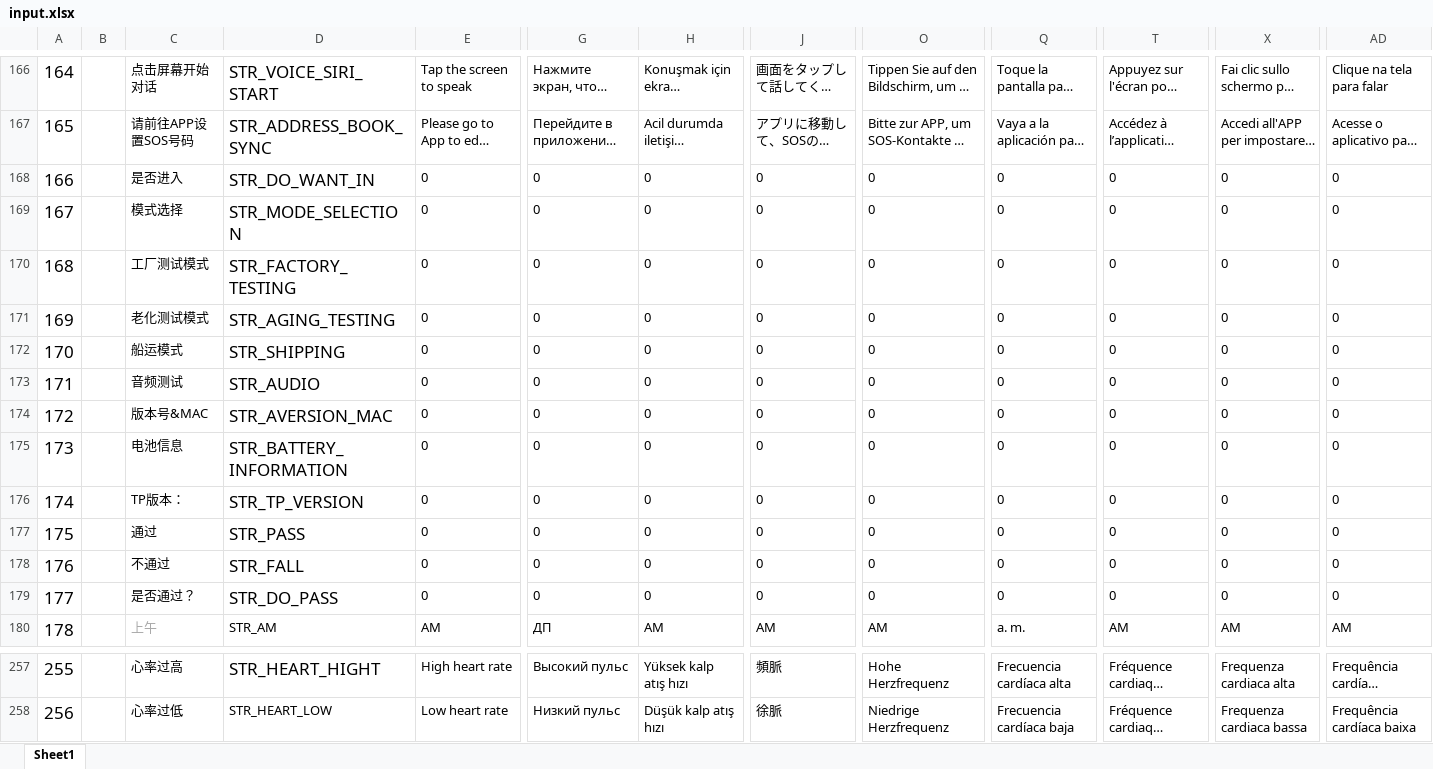
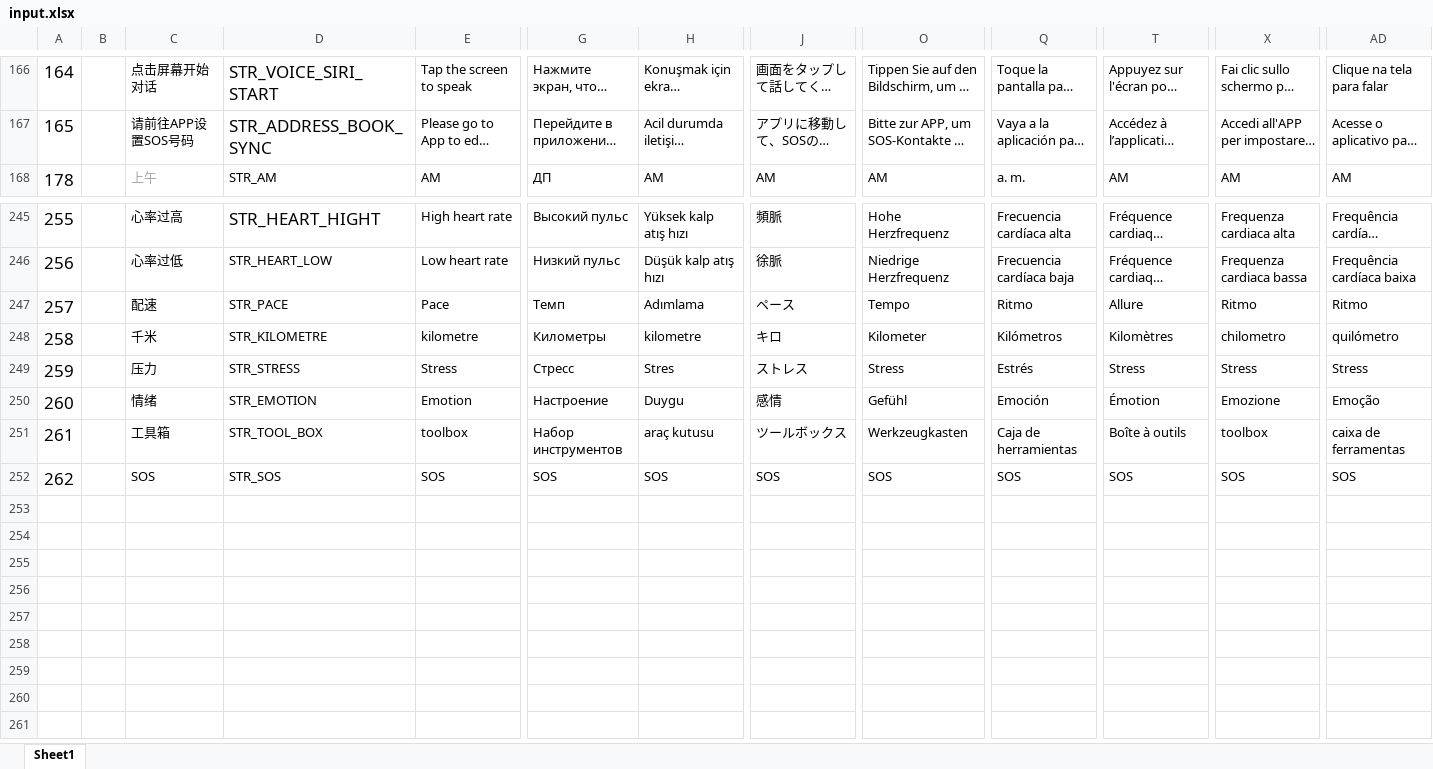
Before and after one commit to zzp2233/569x_AI_AB281GA, an Excel workbook: ute/ui_config_patch/AB281D/defaultLanguage/input.xlsx, sheet Sheet1, drawn as a sheet; only a part is shown, gaps mark what is left out; long unchanged cells end in …; values as stored, in another font and other column widths than the file's, no borders; removed rows and columns are numbered as before the commit, all else as after; rows hold the shown columns only; the diff names each change by its address in the sheet, - before the commit and + after, or states it on an @@ line.

```diff
--- a/ute/ui_config_patch/AB281D/defaultLanguage/input.xlsx (sheet Sheet1)
+++ b/ute/ui_config_patch/AB281D/defaultLanguage/input.xlsx (sheet Sheet1)
-row 168: 166 |  | 是否进入 | STR_DO_WANT_IN | 0 | 0 | 0 | 0 | 0 | 0 | 0 | 0 | 0
-row 169: 167 |  | 模式选择 | STR_MODE_SELECTION | 0 | 0 | 0 | 0 | 0 | 0 | 0 | 0 | 0
-row 170: 168 |  | 工厂测试模式 | STR_FACTORY_TESTING | 0 | 0 | 0 | 0 | 0 | 0 | 0 | 0 | 0
-row 171: 169 |  | 老化测试模式 | STR_AGING_TESTING | 0 | 0 | 0 | 0 | 0 | 0 | 0 | 0 | 0
-row 172: 170 |  | 船运模式 | STR_SHIPPING | 0 | 0 | 0 | 0 | 0 | 0 | 0 | 0 | 0
-row 173: 171 |  | 音频测试 | STR_AUDIO | 0 | 0 | 0 | 0 | 0 | 0 | 0 | 0 | 0
-row 174: 172 |  | 版本号&MAC | STR_AVERSION_MAC | 0 | 0 | 0 | 0 | 0 | 0 | 0 | 0 | 0
-row 175: 173 |  | 电池信息 | STR_BATTERY_INFORMATION | 0 | 0 | 0 | 0 | 0 | 0 | 0 | 0 | 0
-row 176: 174 |  | TP版本： | STR_TP_VERSION | 0 | 0 | 0 | 0 | 0 | 0 | 0 | 0 | 0
-row 177: 175 |  | 通过 | STR_PASS | 0 | 0 | 0 | 0 | 0 | 0 | 0 | 0 | 0
-row 178: 176 |  | 不通过 | STR_FALL | 0 | 0 | 0 | 0 | 0 | 0 | 0 | 0 | 0
-row 179: 177 |  | 是否通过？ | STR_DO_PASS | 0 | 0 | 0 | 0 | 0 | 0 | 0 | 0 | 0
+row 247: 257 |  | 配速 | STR_PACE | Pace | Темп | Adımlama | ペース | Tempo | Ritmo | Allure | Ritmo | Ritmo
+row 248: 258 |  | 千米 | STR_KILOMETRE | kilometre | Километры | kilometre | キロ | Kilometer | Kilómetros | Kilomètres | chilometro | quilómetro
+row 249: 259 |  | 压力 | STR_STRESS | Stress | Стресс | Stres | ストレス | Stress | Estrés | Stress | Stress | Stress
+row 250: 260 |  | 情绪 | STR_EMOTION | Emotion | Настроение | Duygu | 感情 | Gefühl | Emoción | Émotion | Emozione | Emoção
+row 251: 261 |  | 工具箱 | STR_TOOL_BOX | toolbox | Набор инструментов | araç kutusu | ツールボックス | Werkzeugkasten | Caja de herramientas | Boîte à outils | toolbox | caixa de ferramentas
+row 252: 262 |  | SOS | STR_SOS | SOS | SOS | SOS | SOS | SOS | SOS | SOS | SOS | SOS
```
Also changed, not shown: 33 other files.
